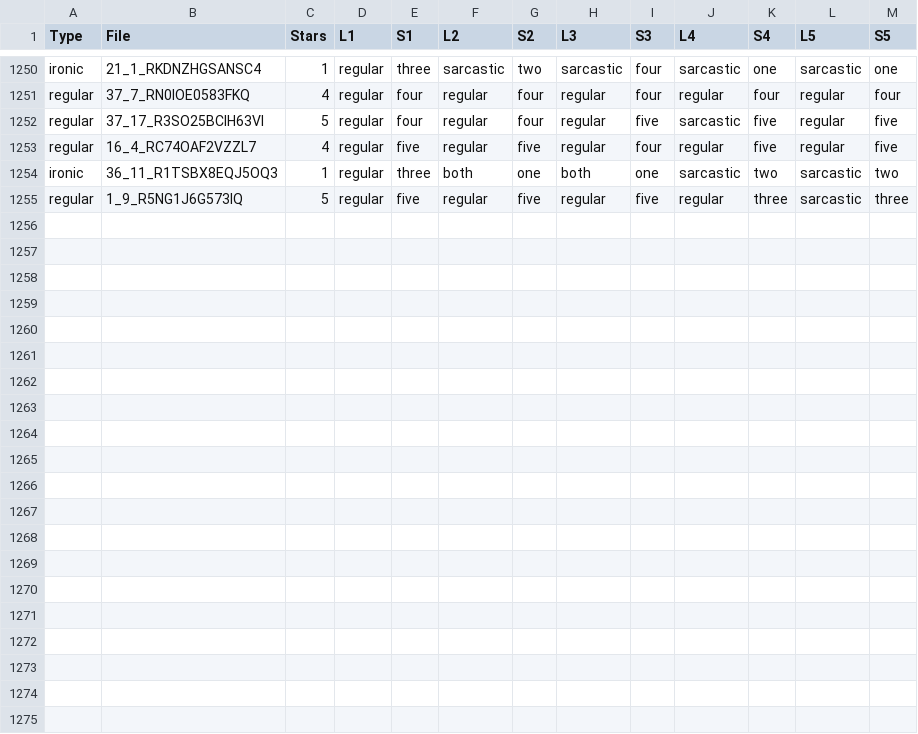
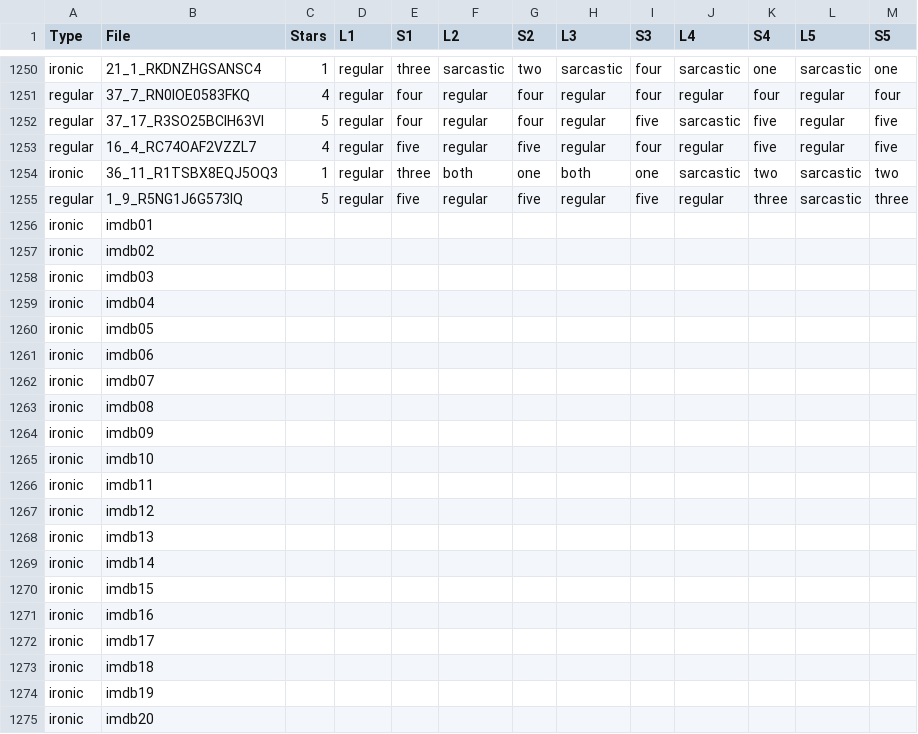
Before and after one commit to AndrewFM/MLFinal, a TSV file: data/sarcasm/five_labels_plus_stars.tsv, drawn as a sheet; only a part is shown, gaps mark what is left out.

```diff
--- a/data/sarcasm/five_labels_plus_stars.tsv
+++ b/data/sarcasm/five_labels_plus_stars.tsv
@@ -1255 +1255,21 @@ ironic	36_11_R1TSBX8EQJ5OQ3	1	regular	three	both	one	both	one	sarcastic	two	sarc
 regular	1_9_R5NG1J6G573IQ	5	regular	five	regular	five	regular	five	regular	three	sarcastic	three
+ironic	imdb01											
+ironic	imdb02											
+ironic	imdb03											
+ironic	imdb04											
+ironic	imdb05											
+ironic	imdb06											
+ironic	imdb07											
+ironic	imdb08											
+ironic	imdb09											
+ironic	imdb10											
+ironic	imdb11											
+ironic	imdb12											
+ironic	imdb13											
+ironic	imdb14											
+ironic	imdb15											
+ironic	imdb16											
+ironic	imdb17											
+ironic	imdb18											
+ironic	imdb19											
+ironic	imdb20											
```
Also changed, not shown: data/sarcasm/extracted_patterns.tsv, data/sarcasm/indicative_of_nonsarcasm.tsv, 31 other files.
